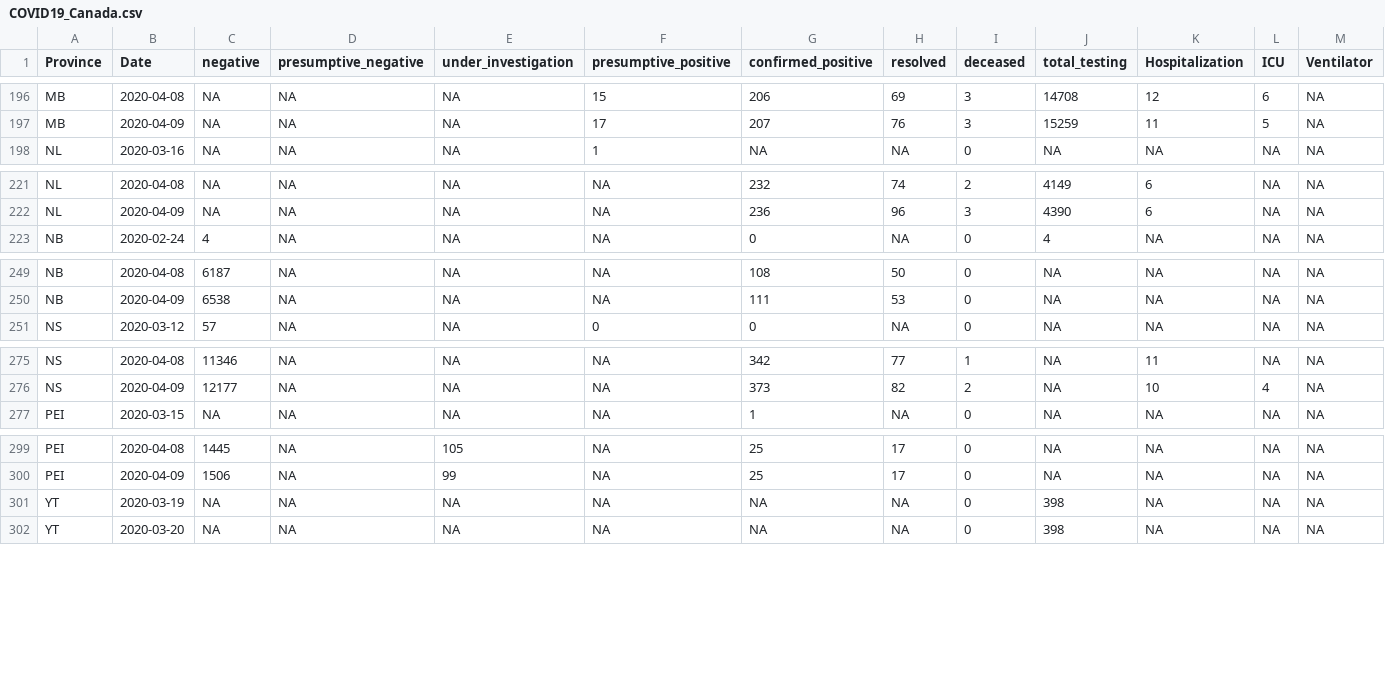
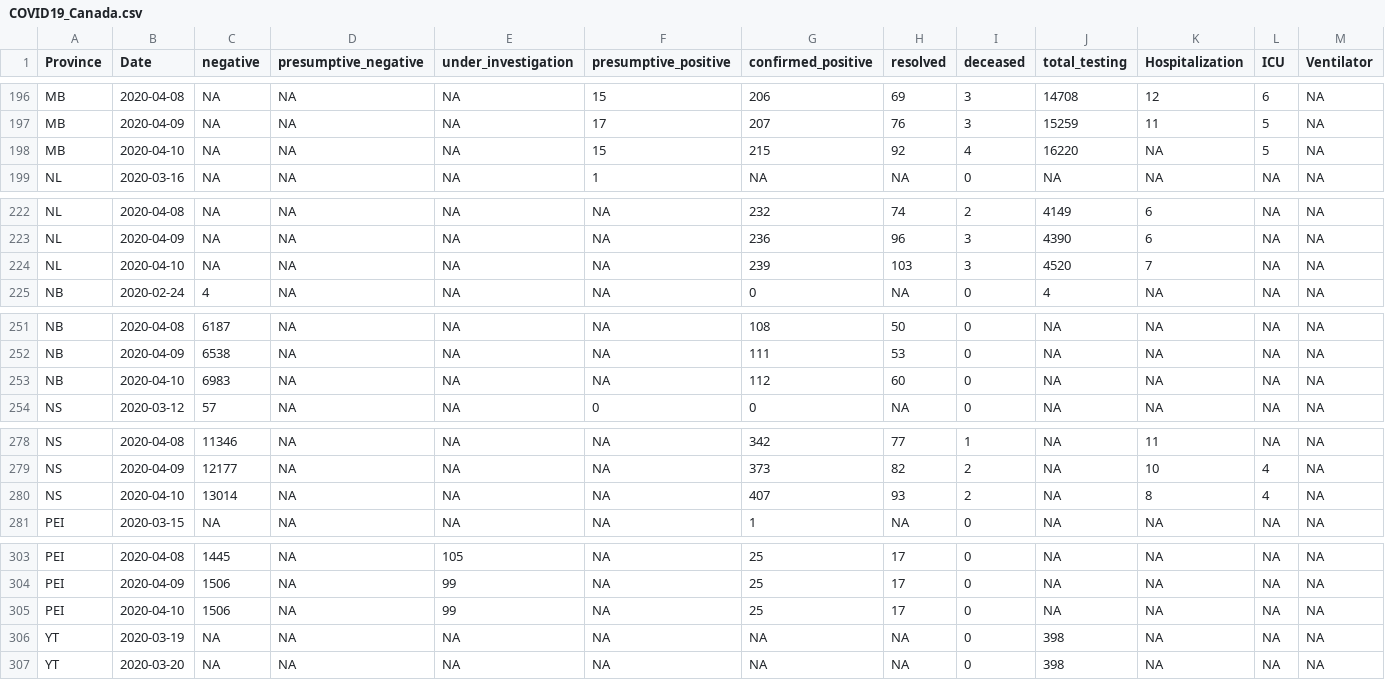
Before and after one commit to wzmli/COVID19-Canada, a CSV file: COVID19_Canada.csv, drawn as a sheet; only a part is shown, gaps mark what is left out; rows hold the shown columns only; the diff covers the shown part only; the diff names each change by its address in the sheet, - before the commit and + after, or states it on an @@ line.

```diff
--- a/COVID19_Canada.csv
+++ b/COVID19_Canada.csv
+row 198: MB | 2020-04-10 | NA | NA | NA | 15 | 215 | 92 | 4 | 16220 | NA | 5 | NA
+row 224: NL | 2020-04-10 | NA | NA | NA | NA | 239 | 103 | 3 | 4520 | 7 | NA | NA
+row 253: NB | 2020-04-10 | 6983 | NA | NA | NA | 112 | 60 | 0 | NA | NA | NA | NA
+row 280: NS | 2020-04-10 | 13014 | NA | NA | NA | 407 | 93 | 2 | NA | 8 | 4 | NA
+row 305: PEI | 2020-04-10 | 1506 | NA | 99 | NA | 25 | 17 | 0 | NA | NA | NA | NA
```
Also changed, not shown: 3 added rows elsewhere in this file, capacity.csv, git_push/clean.Rout.csv, 4 other files.
